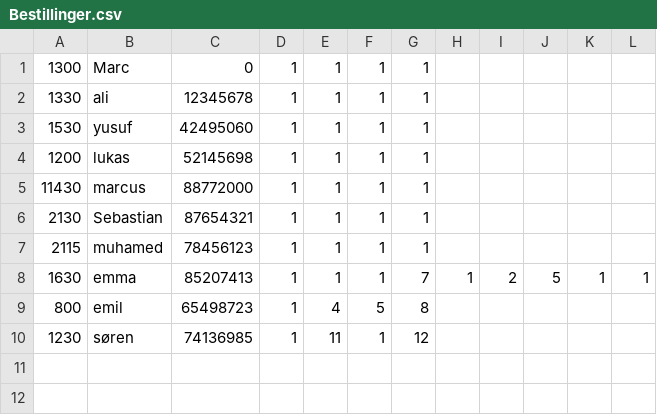
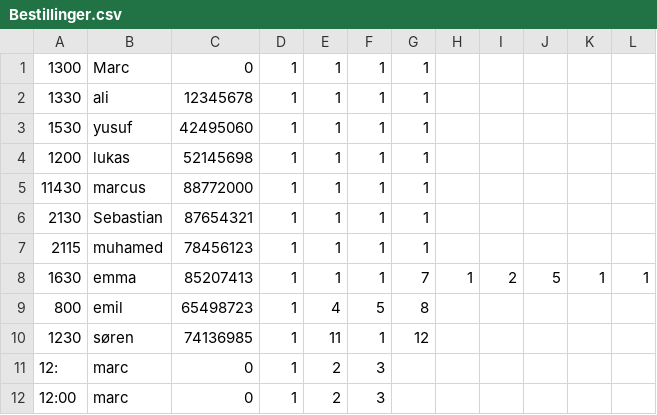
Before and after one commit to sebbergo/MariosPizza, a CSV file: MarioPizza/Data/Bestillinger.csv, drawn as a sheet; the diff names each change by its address in the sheet, - before the commit and + after, or states it on an @@ line.

```diff
--- a/MarioPizza/Data/Bestillinger.csv
+++ b/MarioPizza/Data/Bestillinger.csv
+row 11: 12: | marc | 0 | 1 | 2 | 3
+row 12: 12:00 | marc | 0 | 1 | 2 | 3
```
Also changed, not shown: 2 other files.
